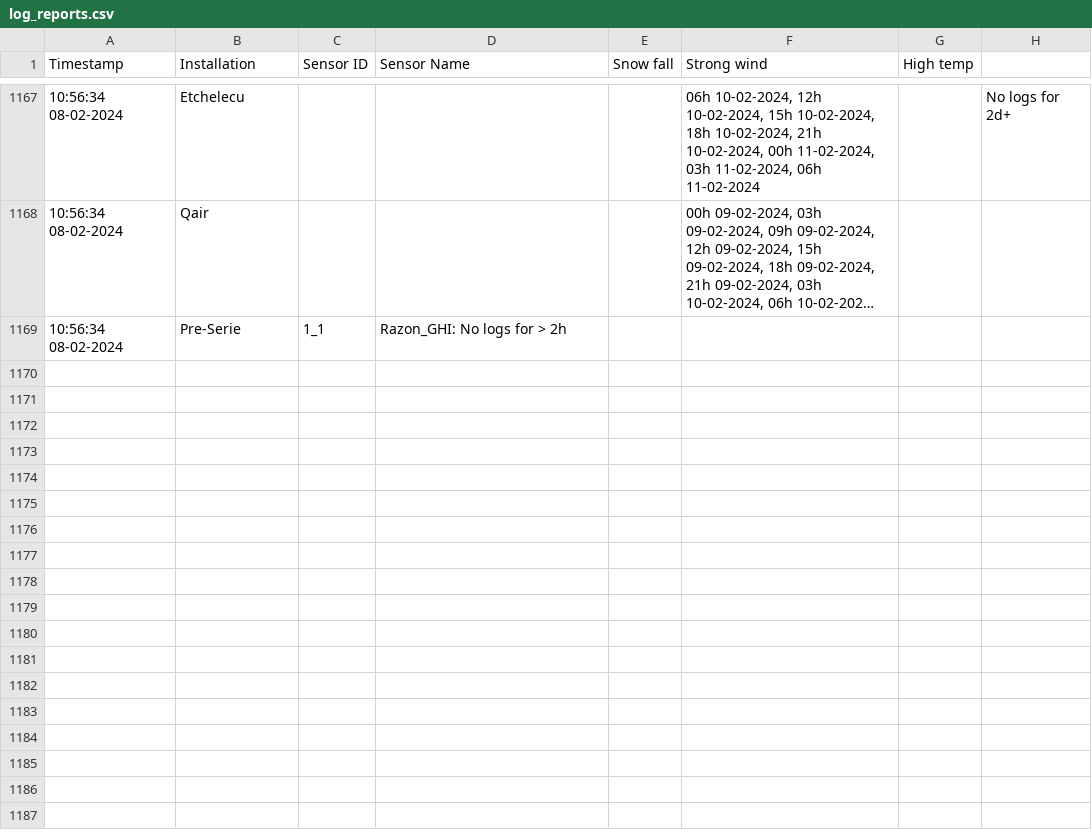
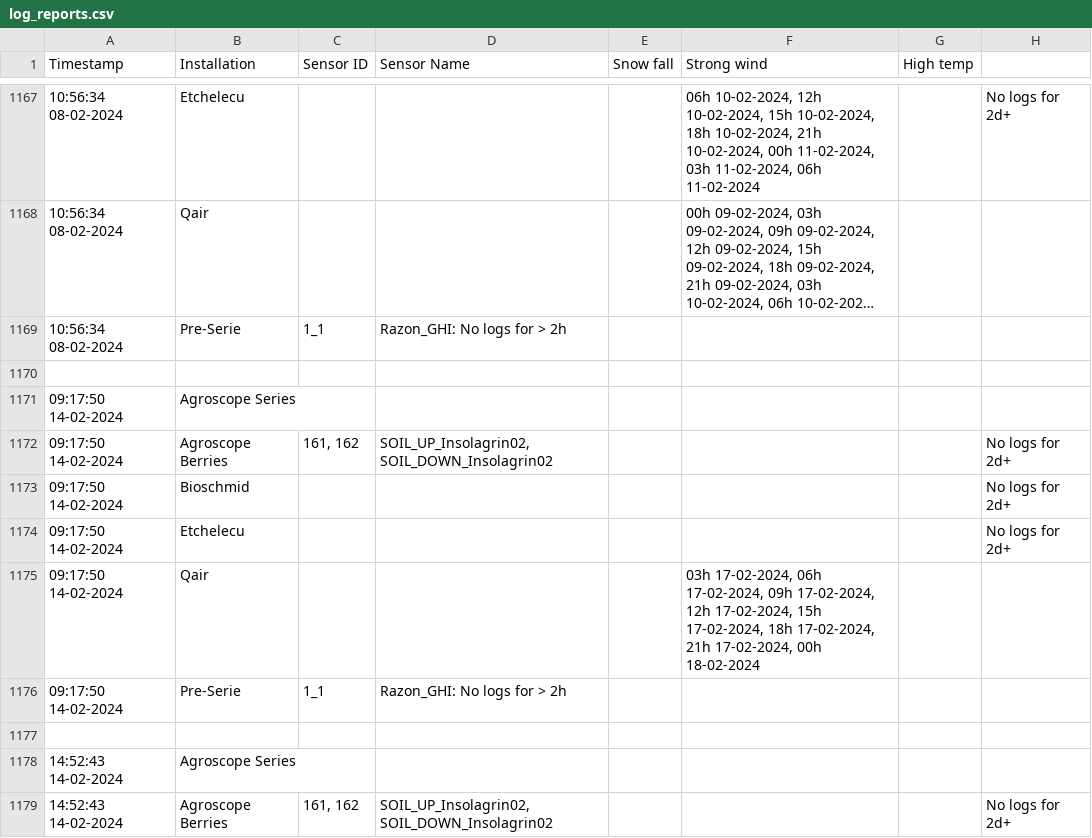
Before and after one commit to LuLuEhret/Field_Sentry, a CSV file: reports/log_reports.csv, drawn as a sheet; only a part is shown, gaps mark what is left out; long unchanged cells end in …; the diff covers the shown part only; the diff names each change by its address in the sheet, - before the commit and + after, or states it on an @@ line.

```diff
--- a/reports/log_reports.csv
+++ b/reports/log_reports.csv
+row 1170: (empty)
+row 1171: 09:17:50 14-02-2024 | Agroscope Series
+row 1172: 09:17:50 14-02-2024 | Agroscope Berries | 161, 162 | SOIL_UP_Insolagrin02, SOIL_DOWN_Insolagrin02 |  |  |  | No logs for 2d+
+row 1173: 09:17:50 14-02-2024 | Bioschmid |  |  |  |  |  | No logs for 2d+
+row 1174: 09:17:50 14-02-2024 | Etchelecu |  |  |  |  |  | No logs for 2d+
+row 1175: 09:17:50 14-02-2024 | Qair |  |  |  | 03h 17-02-2024, 06h 17-02-2024, 09h 17-02-2024, 12h 17-02-2024, 15h 17-02-2024, 18h 17-02-2024, 21h 17-02-2024, 00h 18-02-2024
+row 1176: 09:17:50 14-02-2024 | Pre-Serie | 1_1 | Razon_GHI: No logs for > 2h
+row 1177: (empty)
+row 1178: 14:52:43 14-02-2024 | Agroscope Series
+row 1179: 14:52:43 14-02-2024 | Agroscope Berries | 161, 162 | SOIL_UP_Insolagrin02, SOIL_DOWN_Insolagrin02 |  |  |  | No logs for 2d+
```
Also changed, not shown: 18 added rows elsewhere in this file, 6 other files.
